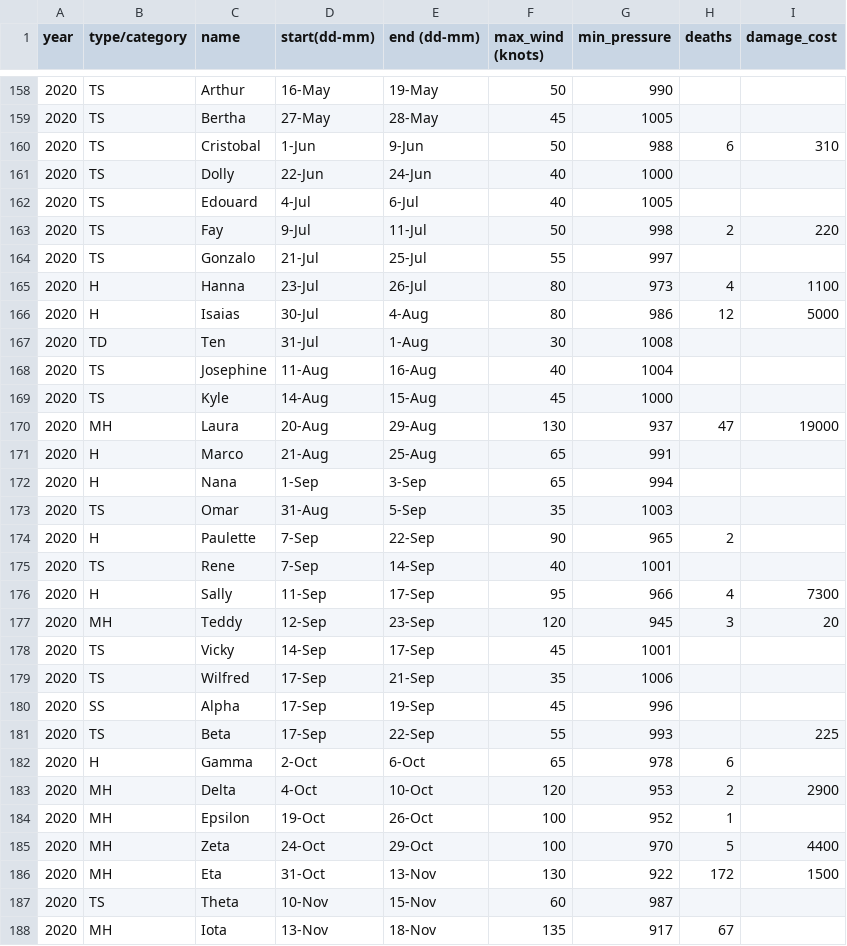
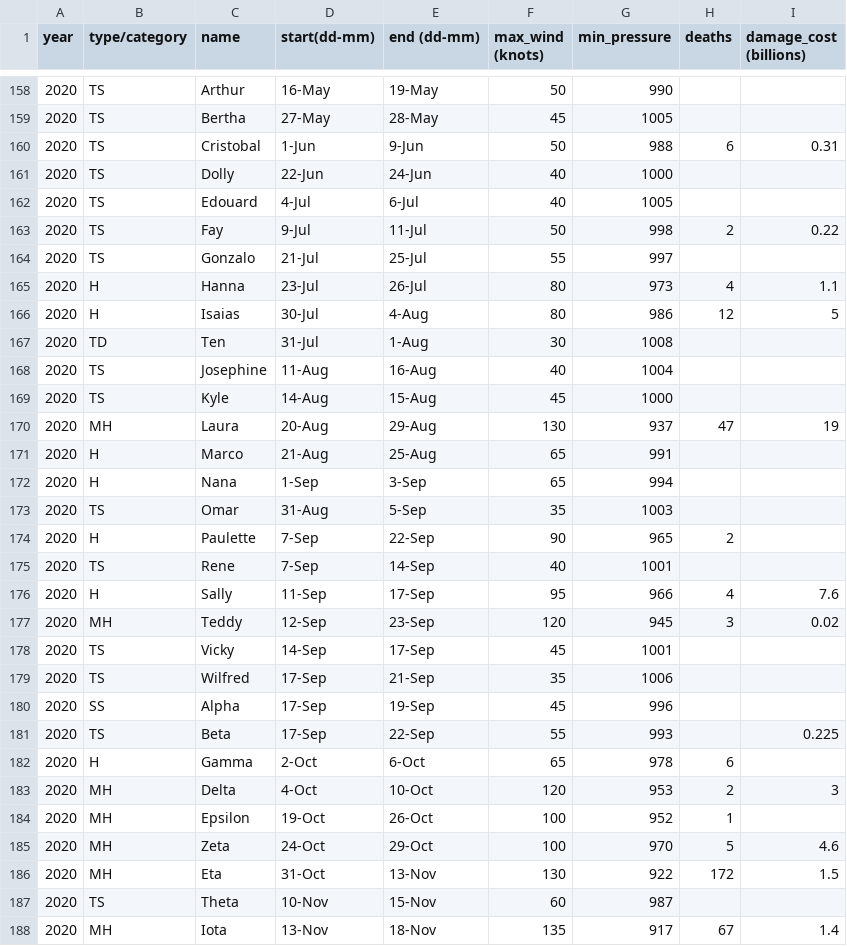
Before and after one commit to allisondungo/cs620-project-hurricanes, a CSV file: hurricane_summaries.csv, drawn as a sheet; only a part is shown, gaps mark what is left out; the diff covers the shown part only.

Commit message:
Added more data for damage cost column

```diff
--- a/hurricane_summaries.csv
+++ b/hurricane_summaries.csv
@@ -1 +1 @@
-year,type/category,name,start(dd-mm),end (dd-mm),max_wind (knots),min_pressure,deaths,damage_cost
+year,type/category,name,start(dd-mm),end (dd-mm),max_wind (knots),min_pressure,deaths,damage_cost (billions)
@@ -159,9 +159,9 @@
 2020,TS,Bertha,27-May,28-May,45,1005,,
-2020,TS,Cristobal,1-Jun,9-Jun,50,988,6,310
+2020,TS,Cristobal,1-Jun,9-Jun,50,988,6,0.31
 2020,TS,Dolly,22-Jun,24-Jun,40,1000,,
 2020,TS,Edouard,4-Jul,6-Jul,40,1005,,
-2020,TS,Fay,9-Jul,11-Jul,50,998,2,220
+2020,TS,Fay,9-Jul,11-Jul,50,998,2,0.22
 2020,TS,Gonzalo,21-Jul,25-Jul,55,997,,
-2020,H,Hanna,23-Jul,26-Jul,80,973,4,1100
-2020,H,Isaias,30-Jul,4-Aug,80,986,12,5000
+2020,H,Hanna,23-Jul,26-Jul,80,973,4,1.1
+2020,H,Isaias,30-Jul,4-Aug,80,986,12,5
 2020,TD,Ten,31-Jul,1-Aug,30,1008,,
@@ -169,3 +169,3 @@
 2020,TS,Kyle,14-Aug,15-Aug,45,1000,,
-2020,MH,Laura,20-Aug,29-Aug,130,937,47,19000
+2020,MH,Laura,20-Aug,29-Aug,130,937,47,19
 2020,H,Marco,21-Aug,25-Aug,65,991,,
@@ -175,4 +175,4 @@
 2020,TS,Rene,7-Sep,14-Sep,40,1001,,
-2020,H,Sally,11-Sep,17-Sep,95,966,4,7300
-2020,MH,Teddy,12-Sep,23-Sep,120,945,3,20
+2020,H,Sally,11-Sep,17-Sep,95,966,4,7.6
+2020,MH,Teddy,12-Sep,23-Sep,120,945,3,0.02
 2020,TS,Vicky,14-Sep,17-Sep,45,1001,,
@@ -180,9 +180,9 @@
 2020,SS,Alpha,17-Sep,19-Sep,45,996,,
-2020,TS,Beta,17-Sep,22-Sep,55,993,,225
+2020,TS,Beta,17-Sep,22-Sep,55,993,,0.225
 2020,H,Gamma,2-Oct,6-Oct,65,978,6,
-2020,MH,Delta,4-Oct,10-Oct,120,953,2,2900
+2020,MH,Delta,4-Oct,10-Oct,120,953,2,3
 2020,MH,Epsilon,19-Oct,26-Oct,100,952,1,
-2020,MH,Zeta,24-Oct,29-Oct,100,970,5,4400
-2020,MH,Eta,31-Oct,13-Nov,130,922,172,1500
+2020,MH,Zeta,24-Oct,29-Oct,100,970,5,4.6
+2020,MH,Eta,31-Oct,13-Nov,130,922,172,1.5
 2020,TS,Theta,10-Nov,15-Nov,60,987,,
-2020,MH,Iota,13-Nov,18-Nov,135,917,67,
+2020,MH,Iota,13-Nov,18-Nov,135,917,67,1.4
```
Also changed, not shown: 20 edited cells elsewhere in this file.
